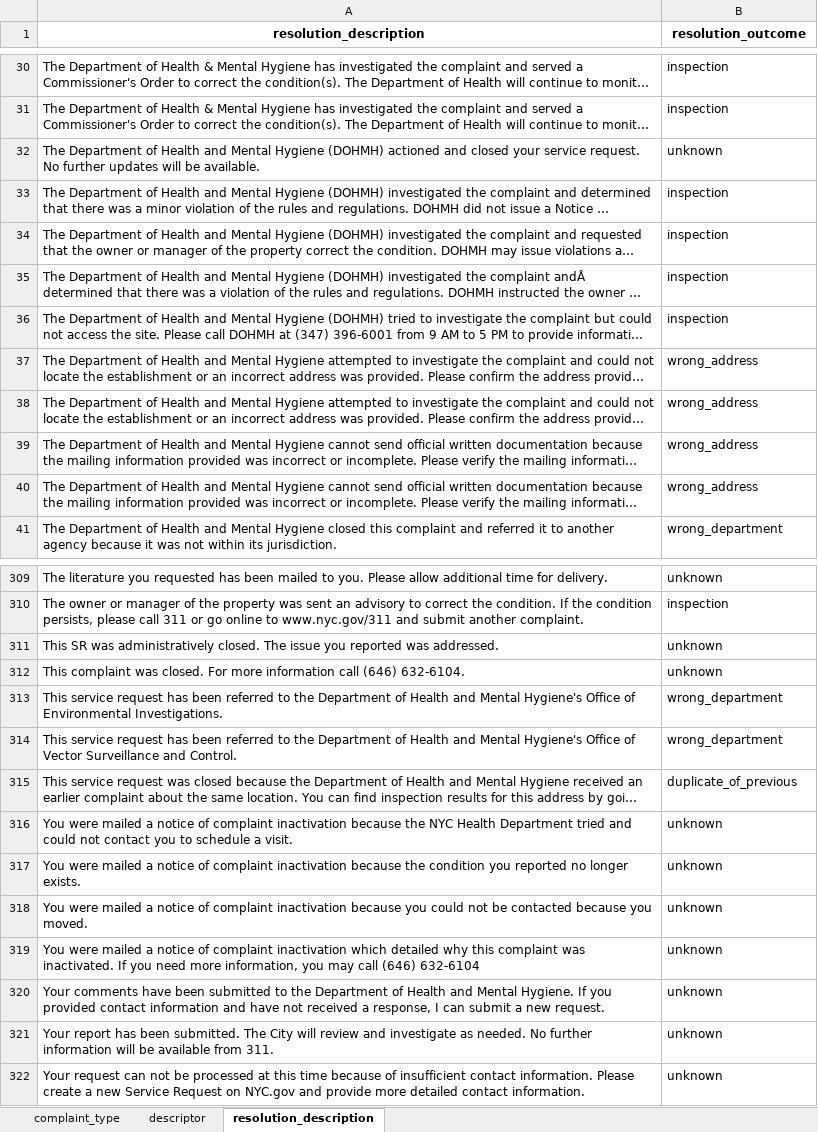
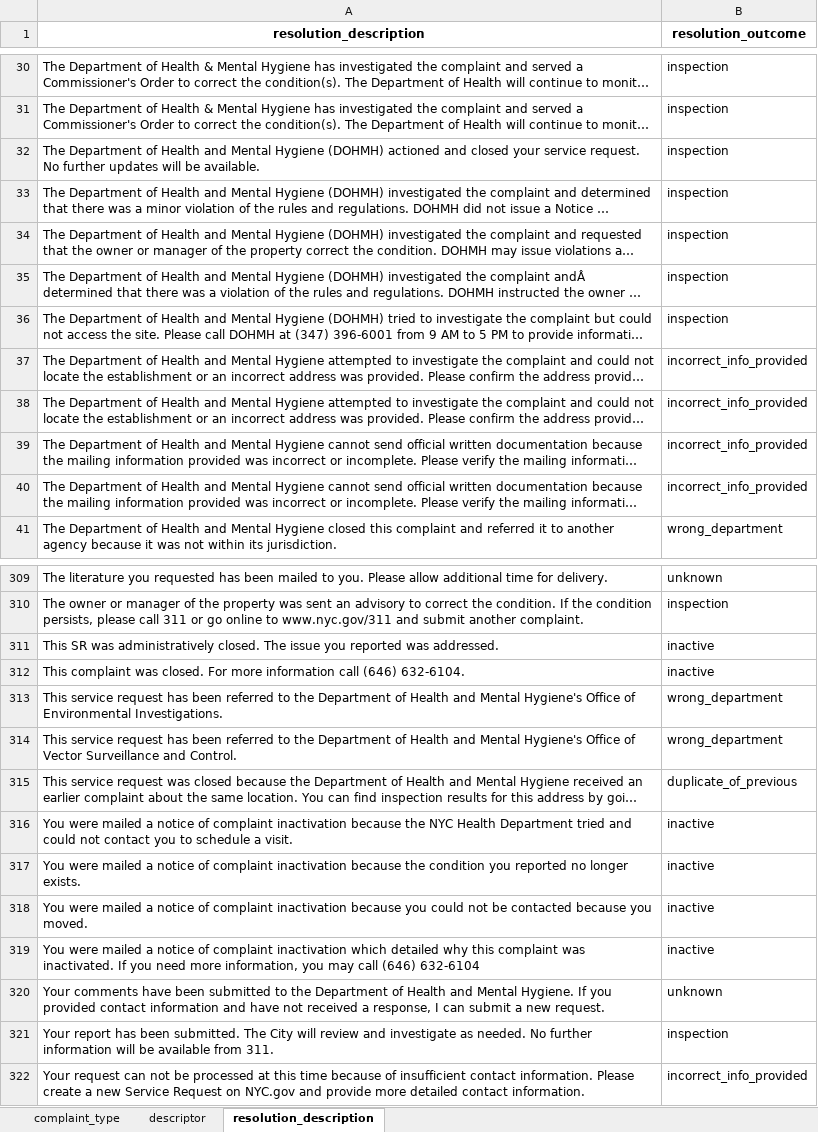
Before and after one commit to goravk95/311-service-requests, an Excel workbook: src/resources/mappings/freetext_column_mappings.xlsx, sheet resolution_description, drawn as a sheet; only a part is shown, gaps mark what is left out; long unchanged cells end in …; values as stored, in another font and other column widths than the file's, no borders; charts and pictures not drawn; the diff covers the shown part only; the diff names each change by its address in the sheet, - before the commit and + after, or states it on an @@ line.

```diff
--- a/src/resources/mappings/freetext_column_mappings.xlsx (sheet resolution_description)
+++ b/src/resources/mappings/freetext_column_mappings.xlsx (sheet resolution_description)
-B32 (resolution_outcome): unknown
+B32 (resolution_outcome): inspection
-B37:B40 (resolution_outcome): wrong_address
+B37:B40 (resolution_outcome): incorrect_info_provided
-B311:B312 (resolution_outcome): unknown
+B311:B312 (resolution_outcome): inactive
-B316:B319 (resolution_outcome): unknown
+B316:B319 (resolution_outcome): inactive
-B321 (resolution_outcome): unknown
+B321 (resolution_outcome): inspection
-B322 (resolution_outcome): unknown
+B322 (resolution_outcome): incorrect_info_provided
```
Also changed, not shown: 19 edited cells elsewhere in this sheet, sheet complaint_type, 3 other files.
